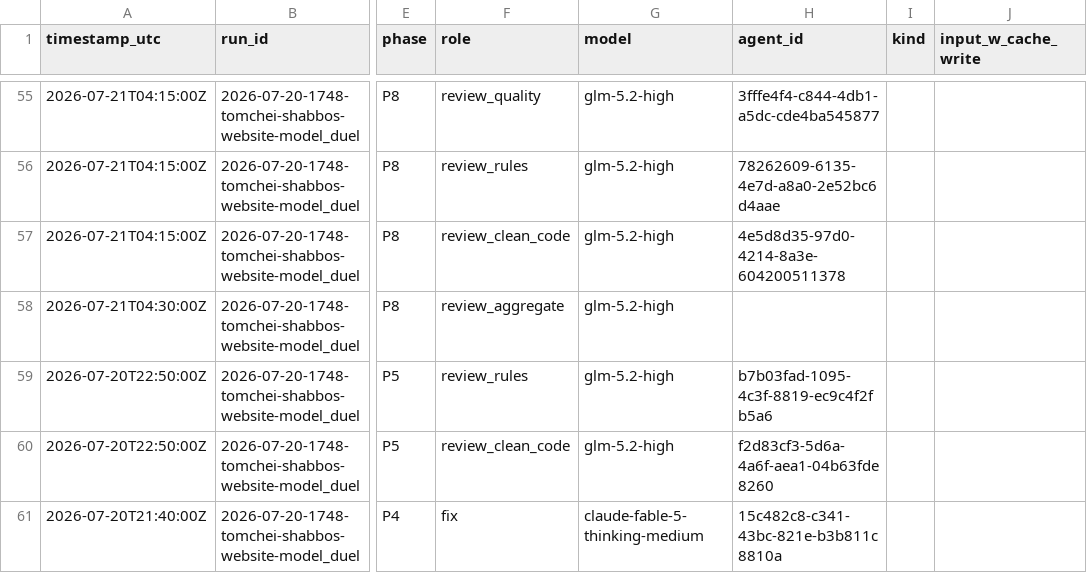
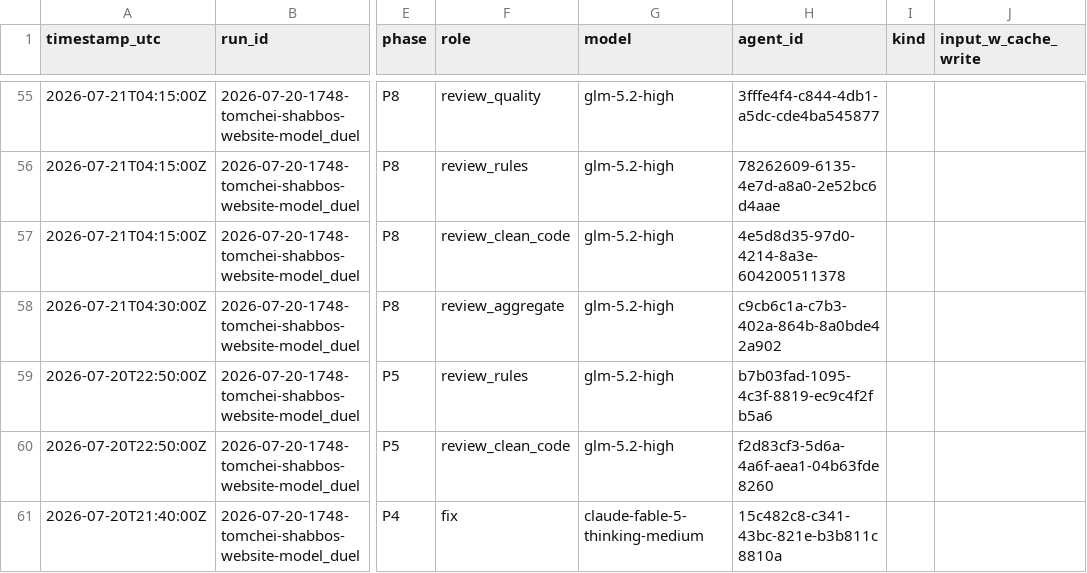
Before and after one commit to mennyg19-cmyk/master-model-duel, a CSV file: runs/2026-07-20-1748-tomchei-shabbos-website-model_duel/results/COST-LEDGER.csv, drawn as a sheet; only a part is shown, gaps mark what is left out; the diff names each change by its address in the sheet, - before the commit and + after, or states it on an @@ line.

Commit message:
Spawn arm-02 P8 aggregate reviewer.

```diff
--- a/runs/2026-07-20-1748-tomchei-shabbos-website-model_duel/results/COST-LEDGER.csv
+++ b/runs/2026-07-20-1748-tomchei-shabbos-website-model_duel/results/COST-LEDGER.csv
-H58 (agent_id): (empty)
+H58 (agent_id): c9cb6c1a-c7b3-402a-864b-8a0bde42a902
```
